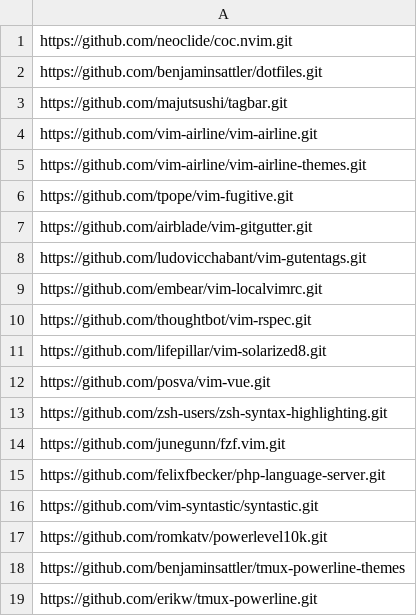
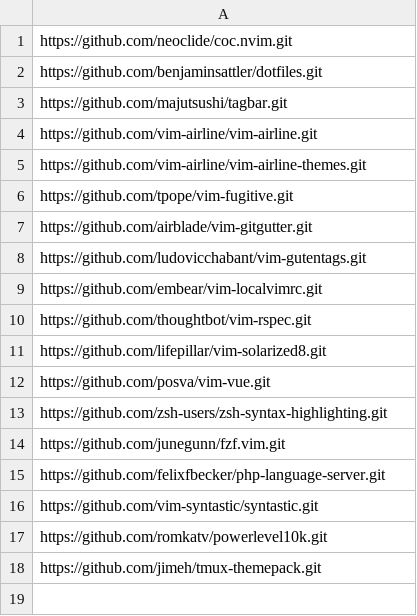
Before and after one commit to benjaminsattler/bootstrap, a CSV file: data/repos.csv, drawn as a sheet.

```diff
--- a/data/repos.csv
+++ b/data/repos.csv
@@ -17,3 +17,2 @@ https://github.com/vim-syntastic/syntastic.git
 https://github.com/romkatv/powerlevel10k.git
-https://github.com/benjaminsattler/tmux-powerline-themes
-https://github.com/erikw/tmux-powerline.git
+https://github.com/jimeh/tmux-themepack.git
```
Also changed, not shown: data/filelinks.csv.
